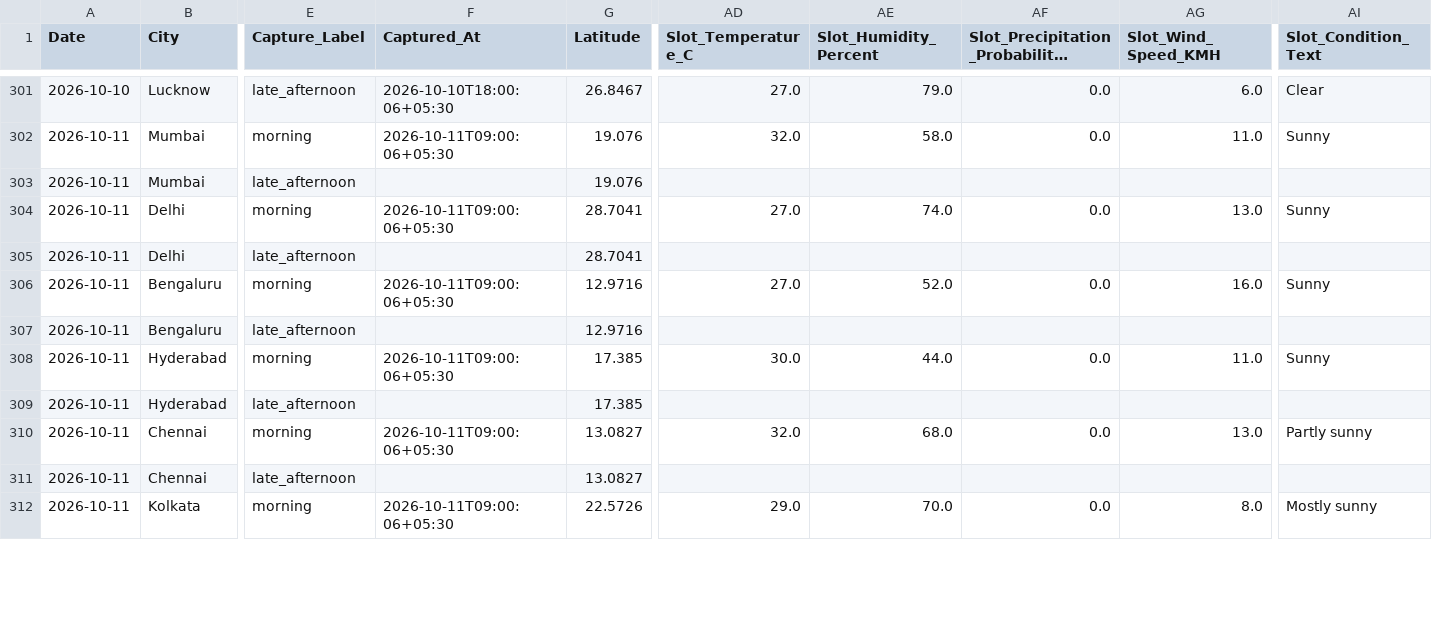
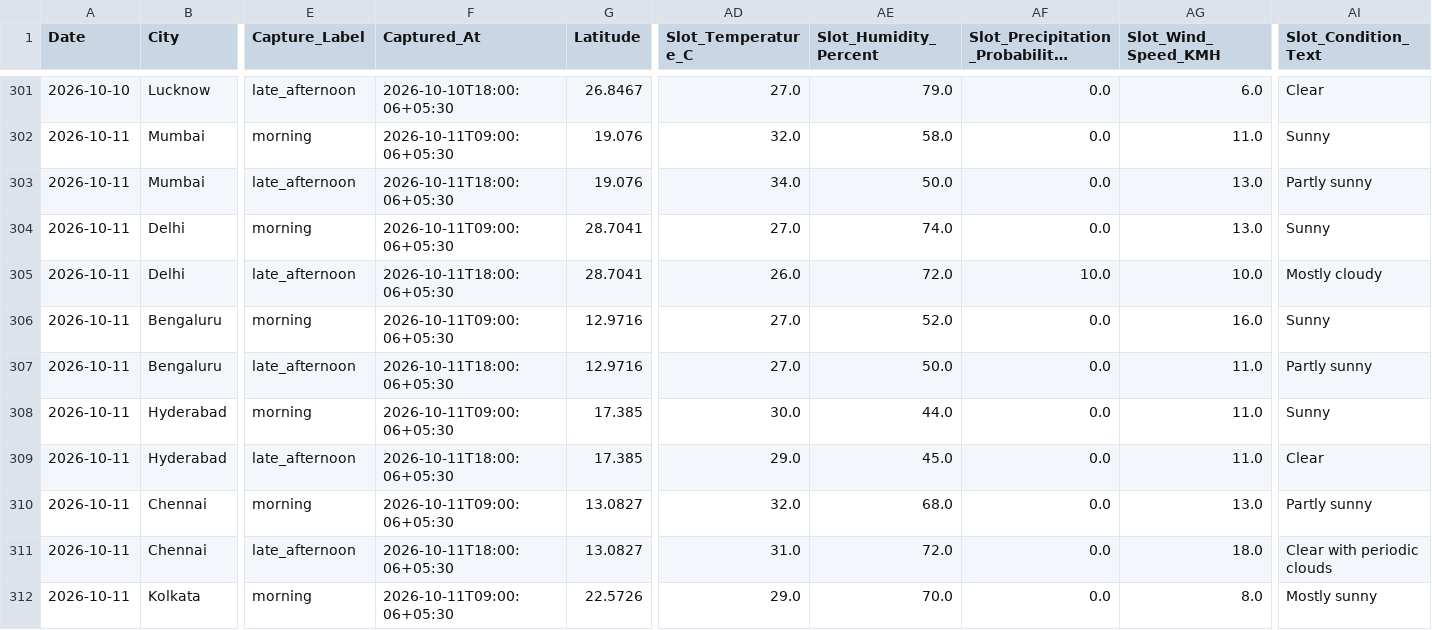
Before and after one commit to goyaljai/flight-data, a CSV file: data/2026/10/daily_context.csv, drawn as a sheet; only a part is shown, gaps mark what is left out; long unchanged cells end in …; the diff covers the shown part only; the diff names each change by its address in the sheet, - before the commit and + after, or states it on an @@ line.

```diff
--- a/data/2026/10/daily_context.csv
+++ b/data/2026/10/daily_context.csv
-F303 (Captured_At): (empty)
+F303 (Captured_At): 2026-10-11T18:00:06+05:30
-AD303 (Slot_Temperature_C): (empty)
+AD303 (Slot_Temperature_C): 34.0
-AE303 (Slot_Humidity_Percent): (empty)
+AE303 (Slot_Humidity_Percent): 50.0
-AF303: (empty)
+AF303: 0.0
-AG303 (Slot_Wind_Speed_KMH): (empty)
+AG303 (Slot_Wind_Speed_KMH): 13.0
-AI303 (Slot_Condition_Text): (empty)
+AI303 (Slot_Condition_Text): Partly sunny
-F305 (Captured_At): (empty)
+F305 (Captured_At): 2026-10-11T18:00:06+05:30
-AD305 (Slot_Temperature_C): (empty)
+AD305 (Slot_Temperature_C): 26.0
-AE305 (Slot_Humidity_Percent): (empty)
+AE305 (Slot_Humidity_Percent): 72.0
-AF305: (empty)
+AF305: 10.0
-AG305 (Slot_Wind_Speed_KMH): (empty)
+AG305 (Slot_Wind_Speed_KMH): 10.0
-AI305 (Slot_Condition_Text): (empty)
+AI305 (Slot_Condition_Text): Mostly cloudy
-F307 (Captured_At): (empty)
+F307 (Captured_At): 2026-10-11T18:00:06+05:30
-AD307 (Slot_Temperature_C): (empty)
+AD307 (Slot_Temperature_C): 27.0
-AE307 (Slot_Humidity_Percent): (empty)
+AE307 (Slot_Humidity_Percent): 50.0
-AF307: (empty)
+AF307: 0.0
-AG307 (Slot_Wind_Speed_KMH): (empty)
+AG307 (Slot_Wind_Speed_KMH): 11.0
-AI307 (Slot_Condition_Text): (empty)
+AI307 (Slot_Condition_Text): Partly sunny
-F309 (Captured_At): (empty)
+F309 (Captured_At): 2026-10-11T18:00:06+05:30
-AD309 (Slot_Temperature_C): (empty)
+AD309 (Slot_Temperature_C): 29.0
-AE309 (Slot_Humidity_Percent): (empty)
+AE309 (Slot_Humidity_Percent): 45.0
-AF309: (empty)
+AF309: 0.0
-AG309 (Slot_Wind_Speed_KMH): (empty)
+AG309 (Slot_Wind_Speed_KMH): 11.0
-AI309 (Slot_Condition_Text): (empty)
+AI309 (Slot_Condition_Text): Clear
-F311 (Captured_At): (empty)
+F311 (Captured_At): 2026-10-11T18:00:06+05:30
-AD311 (Slot_Temperature_C): (empty)
+AD311 (Slot_Temperature_C): 31.0
-AE311 (Slot_Humidity_Percent): (empty)
+AE311 (Slot_Humidity_Percent): 72.0
-AF311: (empty)
+AF311: 0.0
-AG311 (Slot_Wind_Speed_KMH): (empty)
+AG311 (Slot_Wind_Speed_KMH): 18.0
-AI311 (Slot_Condition_Text): (empty)
+AI311 (Slot_Condition_Text): Clear with periodic clouds
```
Also changed, not shown: 60 edited cells elsewhere in this file.
